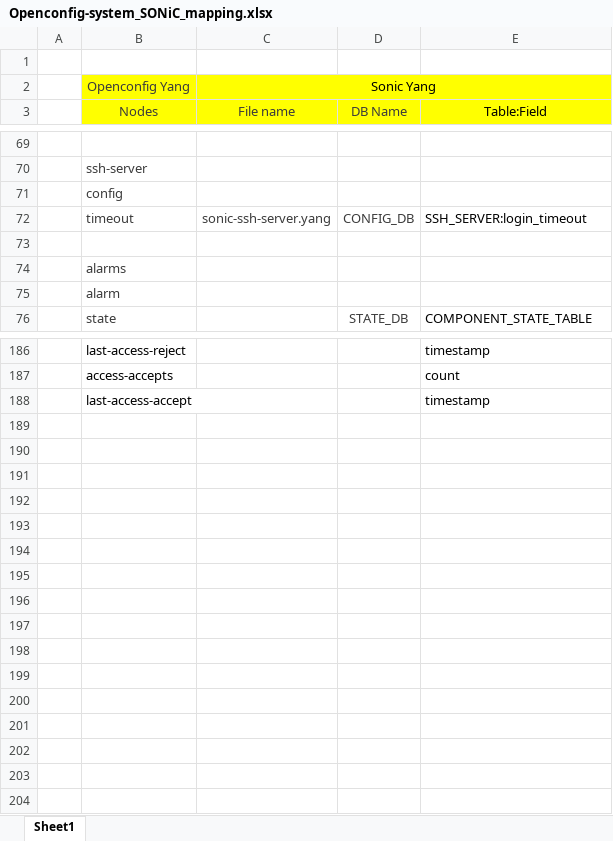
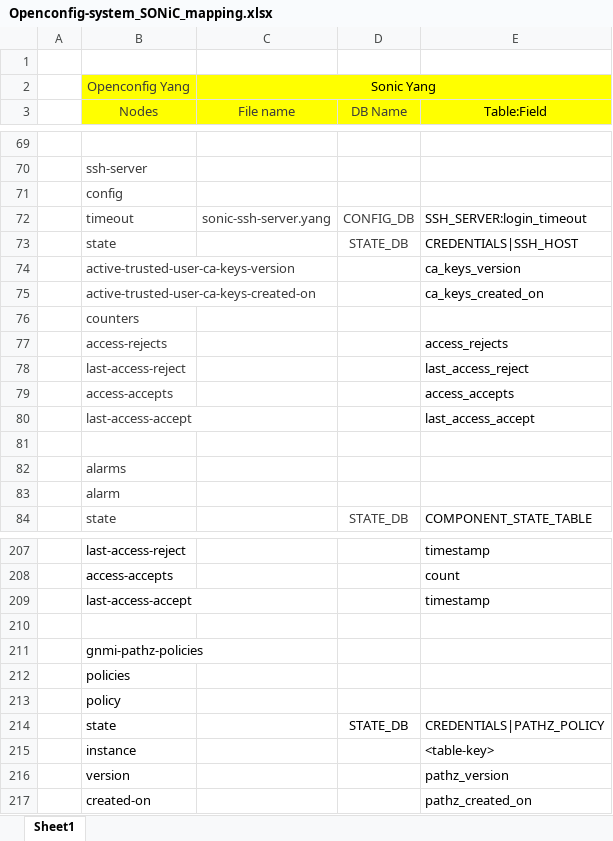
Before and after one commit to sonic-net/SONiC, an Excel workbook: doc/mgmt/Openconfig-system_SONiC_mapping.xlsx, sheet Sheet1, drawn as a sheet; only a part is shown, gaps mark what is left out; values as stored, in another font and other column widths than the file's, no borders; charts and pictures not drawn; the diff covers the shown part only; the diff names each change by its address in the sheet, - before the commit and + after, or states it on an @@ line.

```diff
--- a/doc/mgmt/Openconfig-system_SONiC_mapping.xlsx (sheet Sheet1)
+++ b/doc/mgmt/Openconfig-system_SONiC_mapping.xlsx (sheet Sheet1)
+row 73:  | state |  | STATE_DB | CREDENTIALS|SSH_HOST
+row 74:  | active-trusted-user-ca-keys-version |  |  | ca_keys_version
+row 75:  | active-trusted-user-ca-keys-created-on |  |  | ca_keys_created_on
+row 76:  | counters
+row 77:  | access-rejects |  |  | access_rejects
+row 78:  | last-access-reject |  |  | last_access_reject
+row 79:  | access-accepts |  |  | access_accepts
+row 80:  | last-access-accept |  |  | last_access_accept
+row 210: (empty)
+row 211:  | gnmi-pathz-policies
+row 212:  | policies
+row 213:  | policy
+row 214:  | state |  | STATE_DB | CREDENTIALS|PATHZ_POLICY
+row 215:  | instance |  |  | <table-key>
+row 216:  | version |  |  | pathz_version
+row 217:  | created-on |  |  | pathz_created_on
```
Also changed, not shown: 13 added rows elsewhere in this sheet.
